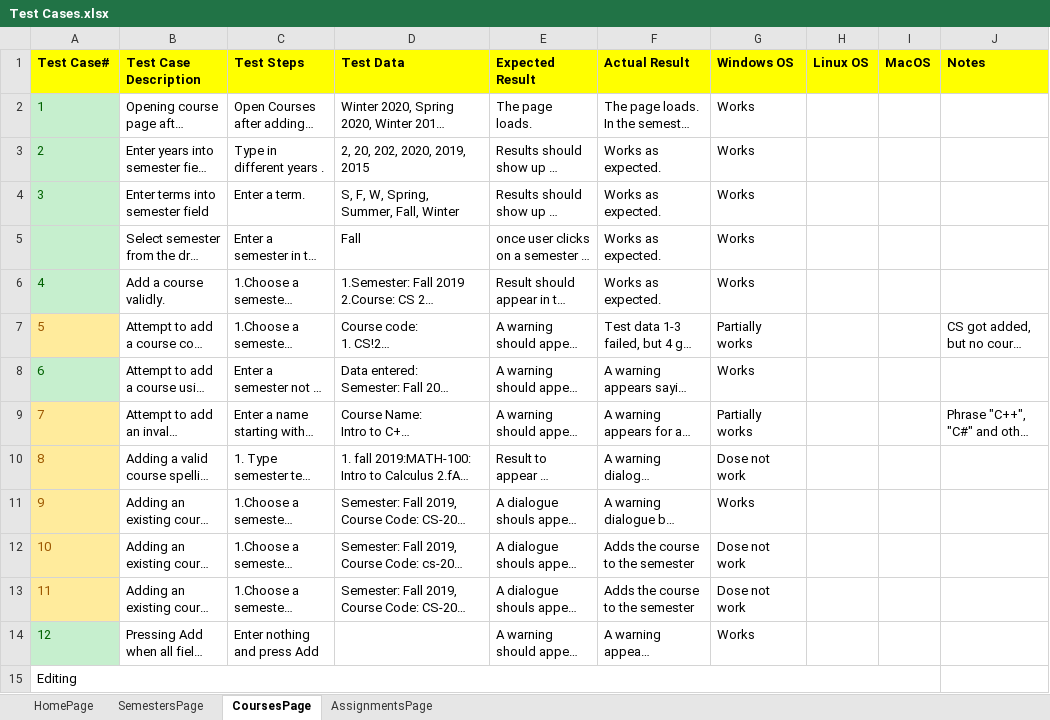
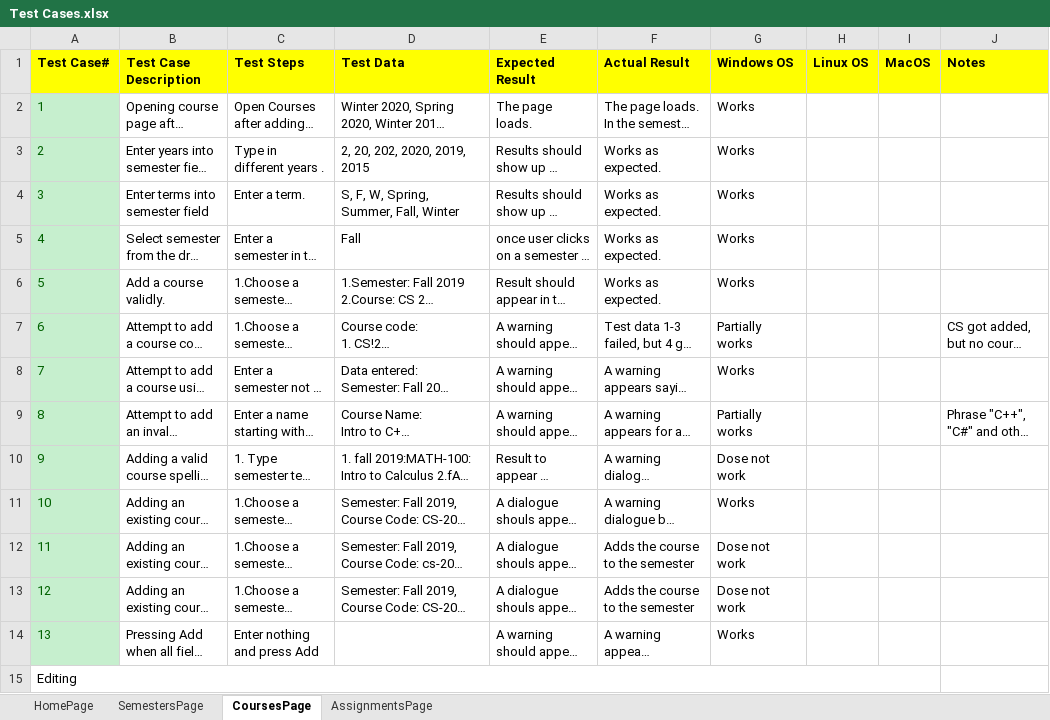
Before and after one commit to sam2127/CS372-AssignmentOrganizer, an Excel workbook: Test Cases/Test Cases.xlsx, sheet CoursesPage, drawn as a sheet; only a part is shown; long unchanged cells end in …; values as stored, in another font and other column widths than the file's, no borders; the diff names each change by its address in the sheet, - before the commit and + after, or states it on an @@ line.

Commit message:
Updated Test Cases for Courses

```diff
--- a/Test Cases/Test Cases.xlsx (sheet CoursesPage)
+++ b/Test Cases/Test Cases.xlsx (sheet CoursesPage)
@@ column A (Test Case#) renumbered from row 5 down @@
@@ A7 fill: #FFEB9C → #C6EFCE, text colour: #9C5700 → #006100 @@
@@ A9:A13 fill: #FFEB9C → #C6EFCE, text colour: #9C5700 → #006100 @@
```
